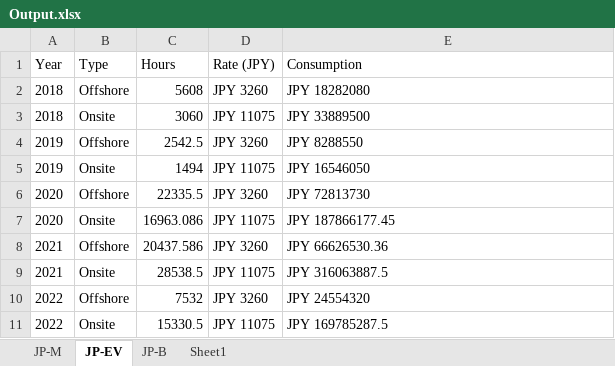
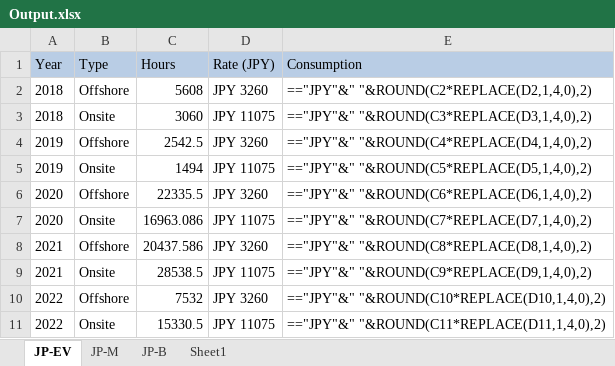
Before and after one commit to Pranjal-pandey-git/PO-Backend-ts, an Excel workbook: src/resources/Output.xlsx, sheet JP-EV, drawn as a sheet; values as stored, in another font and other column widths than the file's, no borders; formulas without a stored value are shown as written; the diff names each change by its address in the sheet, - before the commit and + after, or states it on an @@ line.

```diff
--- a/src/resources/Output.xlsx (sheet JP-EV)
+++ b/src/resources/Output.xlsx (sheet JP-EV)
@@ sheet tab order changed: JP-EV | JP-M | JP-B | Sheet1 @@
-A1:E1 fill: none
+A1:E1 fill: #B9CDE5
-E2 (Consumption): JPY 18282080
+E2 (Consumption): =="JPY"&" "&ROUND(C2*REPLACE(D2,1,4,0),2)
-E3 (Consumption): JPY 33889500
+E3 (Consumption): =="JPY"&" "&ROUND(C3*REPLACE(D3,1,4,0),2)
-E4 (Consumption): JPY 8288550
+E4 (Consumption): =="JPY"&" "&ROUND(C4*REPLACE(D4,1,4,0),2)
-E5 (Consumption): JPY 16546050
+E5 (Consumption): =="JPY"&" "&ROUND(C5*REPLACE(D5,1,4,0),2)
-E6 (Consumption): JPY 72813730
+E6 (Consumption): =="JPY"&" "&ROUND(C6*REPLACE(D6,1,4,0),2)
-E7 (Consumption): JPY 187866177.45
+E7 (Consumption): =="JPY"&" "&ROUND(C7*REPLACE(D7,1,4,0),2)
-E8 (Consumption): JPY 66626530.36
+E8 (Consumption): =="JPY"&" "&ROUND(C8*REPLACE(D8,1,4,0),2)
-E9 (Consumption): JPY 316063887.5
+E9 (Consumption): =="JPY"&" "&ROUND(C9*REPLACE(D9,1,4,0),2)
-E10 (Consumption): JPY 24554320
+E10 (Consumption): =="JPY"&" "&ROUND(C10*REPLACE(D10,1,4,0),2)
-E11 (Consumption): JPY 169785287.5
+E11 (Consumption): =="JPY"&" "&ROUND(C11*REPLACE(D11,1,4,0),2)
```
Also changed, not shown: sheet JP-M, 4 other files.
